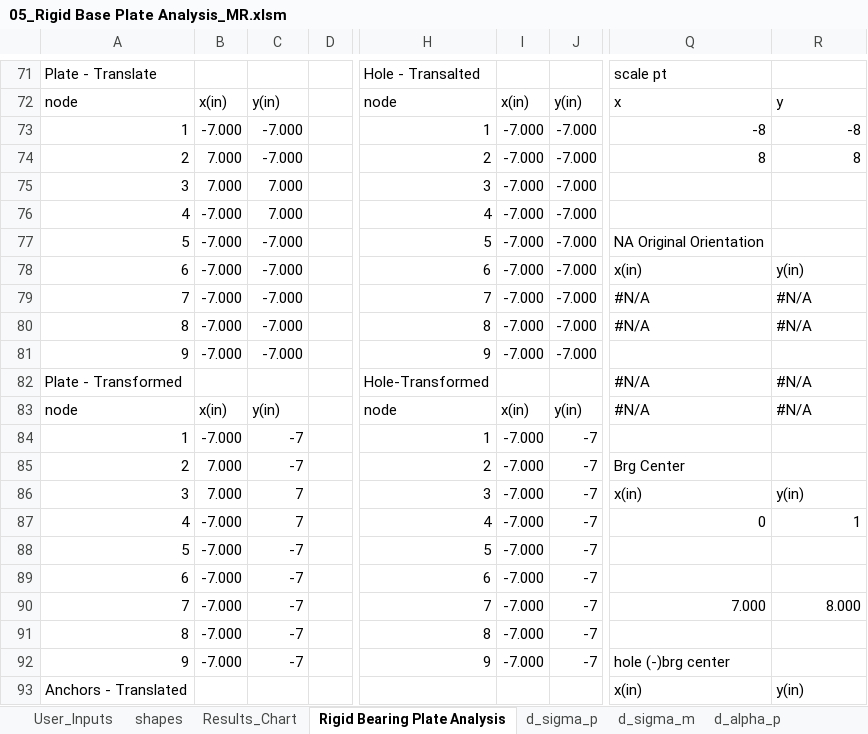
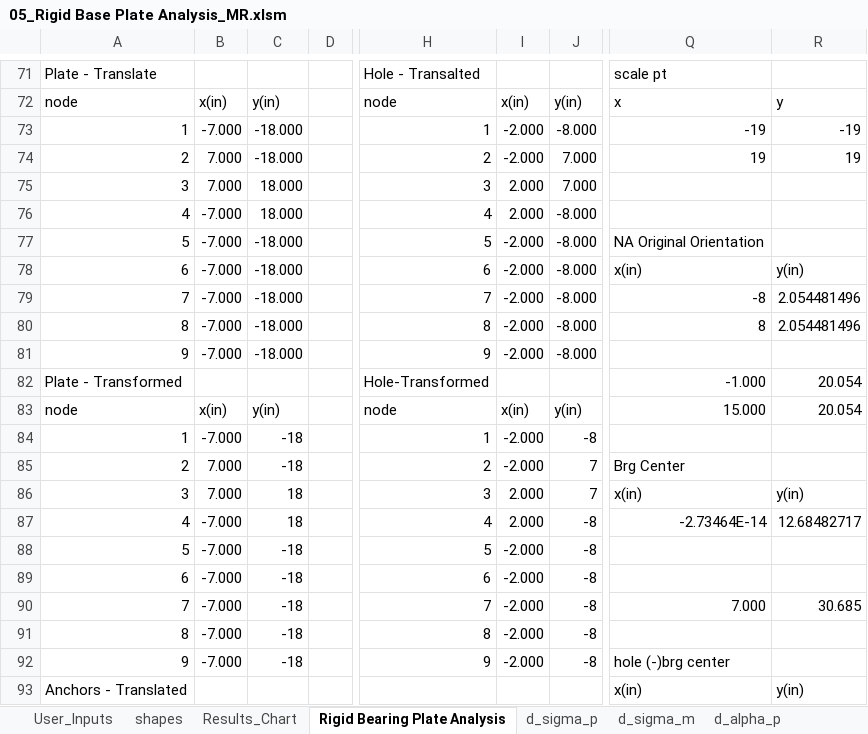
Before and after one commit to open-struct-engineer/Excel, an Excel workbook: 05-Metals/05_Rigid Base Plate Analysis_MR.xlsm, sheet Rigid Bearing Plate Analysis, drawn as a sheet; only a part is shown, gaps mark what is left out; values as stored, in another font and other column widths than the file's, no cell formats; charts and pictures and conditional formats not drawn; the diff covers the shown part only; the diff names each change by its address in the sheet, - before the commit and + after, or states it on an @@ line.

Commit message:
cleanup and button to align load to plate
cleaned up some junk cells that I was using for testing

add a button to align the load point with the plate centroid.

```diff
--- a/05-Metals/05_Rigid Base Plate Analysis_MR.xlsm (sheet Rigid Bearing Plate Analysis)
+++ b/05-Metals/05_Rigid Base Plate Analysis_MR.xlsm (sheet Rigid Bearing Plate Analysis)
-C73:C74: -7.000
+C73:C74: -18.000
-I73:I74: -7.000
+I73:I74: -2.000
-J73: -7.000
+J73: -8.000
-Q73: -8
+Q73: -19
-R73: -8
+R73: -19
-J74:J75: -7.000
+J74:J75: 7.000
-Q74: 8
+Q74: 19
-R74: 8
+R74: 19
-C75:C76: 7.000
+C75:C76: 18.000
-I75:I76: -7.000
+I75:I76: 2.000
-J76:J81: -7.000
+J76:J81: -8.000
-C77:C81: -7.000
+C77:C81: -18.000
-I77:I81: -7.000
+I77:I81: -2.000
-Q79: #N/A
+Q79: -8
-R79:R80: #N/A
+R79:R80: 2.054481496
-Q80: #N/A
+Q80: 8
-Q82: #N/A
+Q82: -1.000
-R82:R83: #N/A
+R82:R83: 20.054
-Q83: #N/A
+Q83: 15.000
-C84:C85: -7
+C84:C85: -18
-I84:I85: -7.000
+I84:I85: -2.000
-J84: -7
+J84: -8
-J85:J86: -7
+J85:J86: 7
-C86:C87: 7
+C86:C87: 18
-I86:I87: -7.000
+I86:I87: 2.000
-J87:J92: -7
+J87:J92: -8
-Q87: 0
+Q87: -2.73464E-14
-R87: 1
+R87: 12.68482717
-C88:C92: -7
+C88:C92: -18
-I88:I92: -7.000
+I88:I92: -2.000
-R90: 8.000
+R90: 30.685
```
Also changed, not shown: 46 added rows, 46 removed rows and 693 edited cells elsewhere in this sheet, sheet d_alpha_m, sheet d_alpha_p, sheet d_Y_p, sheet d_Y_m, sheet d_sigma_m, sheet d_sigma_p, 2 more sheets, cell formats, formulas that keep their value, charts or pictures.
